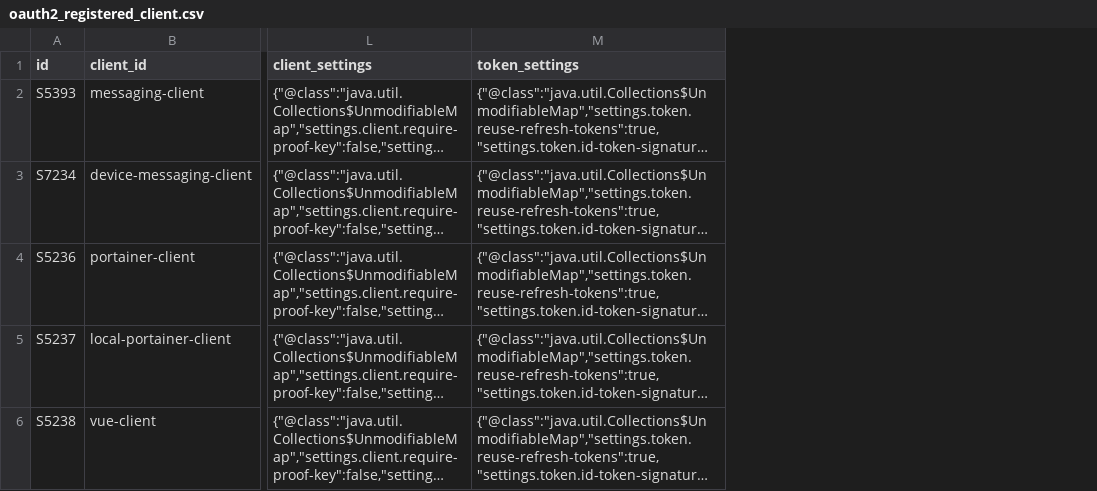
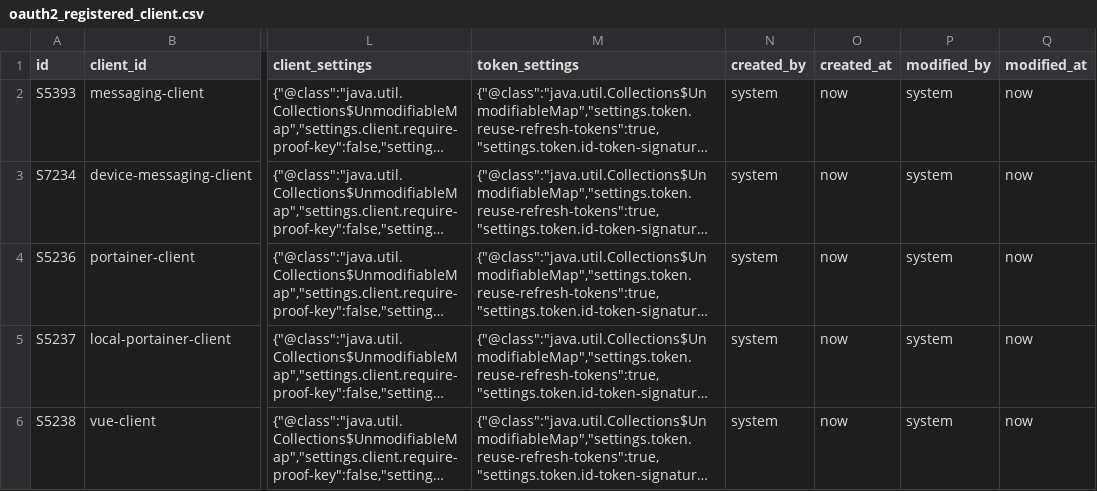
Before and after one commit to pm6422/luix-passport2, a CSV file: luix-passport-server/src/main/resources/config/liquibase/data/oauth2_registered_client.csv, drawn as a sheet; only a part is shown, gaps mark what is left out; long unchanged cells end in …; the diff names each change by its address in the sheet, - before the commit and + after, or states it on an @@ line.

```diff
--- a/luix-passport-server/src/main/resources/config/liquibase/data/oauth2_registered_client.csv
+++ b/luix-passport-server/src/main/resources/config/liquibase/data/oauth2_registered_client.csv
+column N (created_by), rows 2-6: all system
+column O (created_at), rows 2-6: all now
+column P (modified_by), rows 2-6: all system
+column Q (modified_at), rows 2-6: all now
```
Also changed, not shown: luix-passport-server/src/main/resources/config/liquibase/data/data_dict.csv, luix-passport-server/src/main/resources/config/liquibase/data/user.csv, 11 other files.
